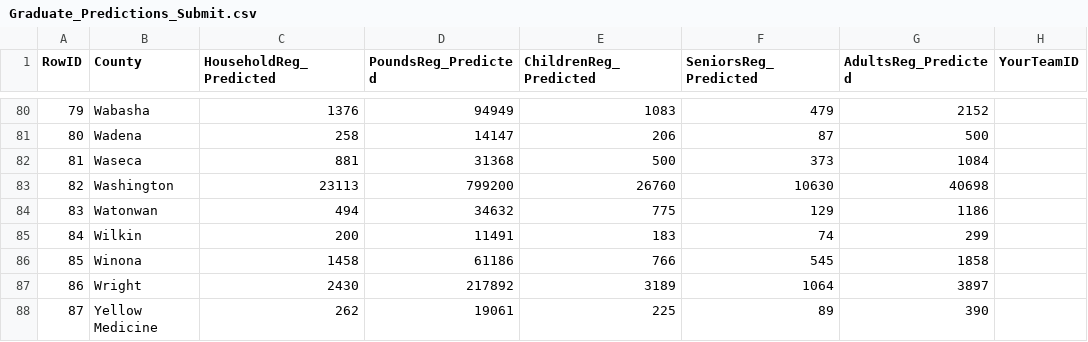
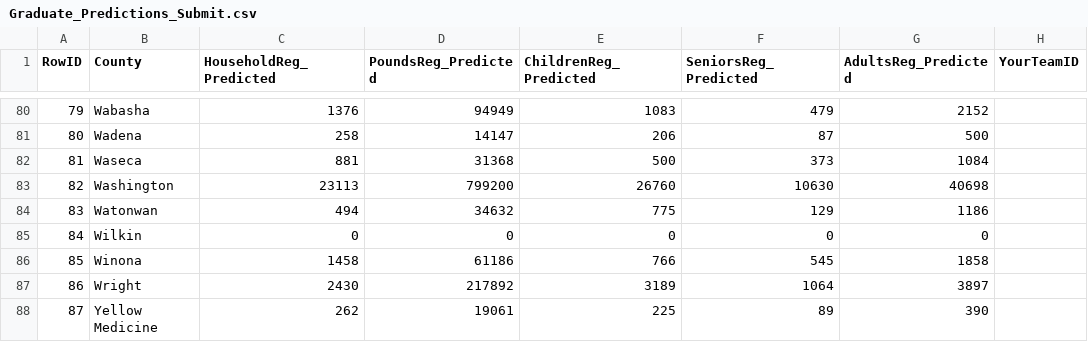
Before and after one commit to dhyan95/MinneMUDAC, a CSV file: outputs/prediction/Graduate_Predictions_Submit.csv, drawn as a sheet; only a part is shown, gaps mark what is left out.

Commit message:
Change Wilkin Predictions to 0

```diff
--- a/outputs/prediction/Graduate_Predictions_Submit.csv
+++ b/outputs/prediction/Graduate_Predictions_Submit.csv
@@ -84,3 +84,3 @@ RowID,County,HouseholdReg_Predicted,PoundsReg_Predicted,ChildrenReg_Predicted,Se
 83,Watonwan,494,34632,775,129,1186,
-84,Wilkin,200,11491,183,74,299,
+84,Wilkin,0,0,0,0,0,
 85,Winona,1458,61186,766,545,1858,
```
